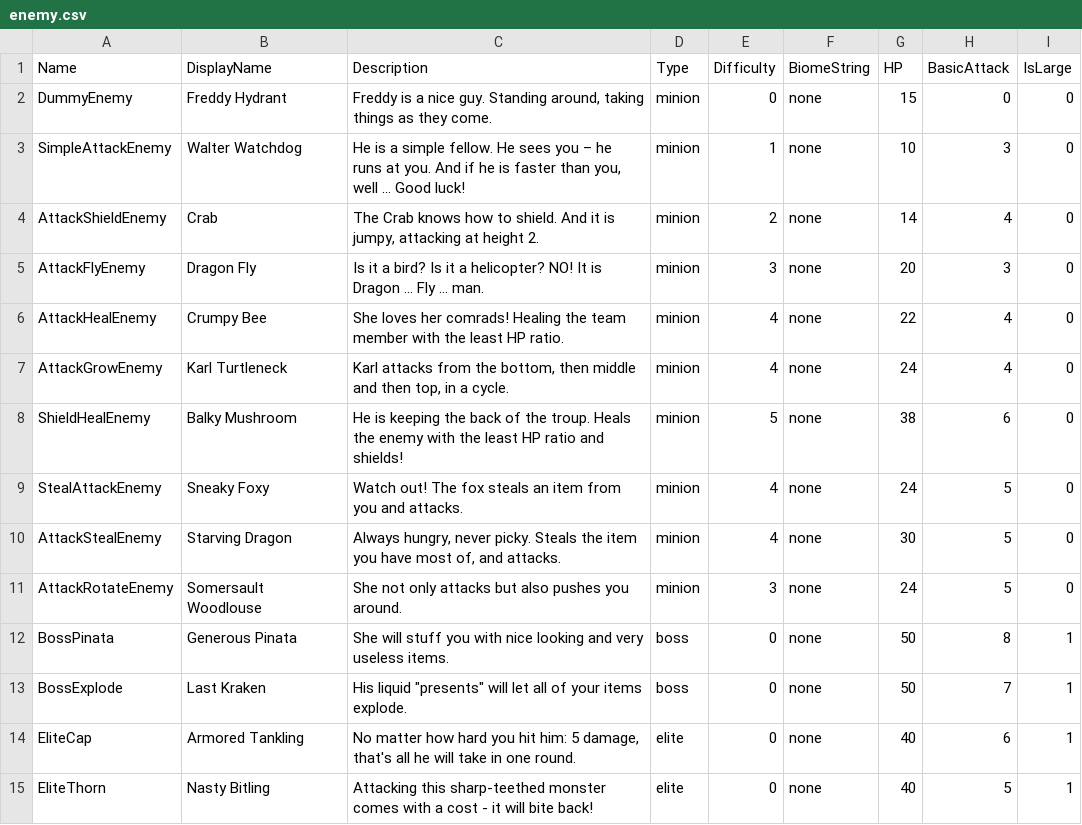
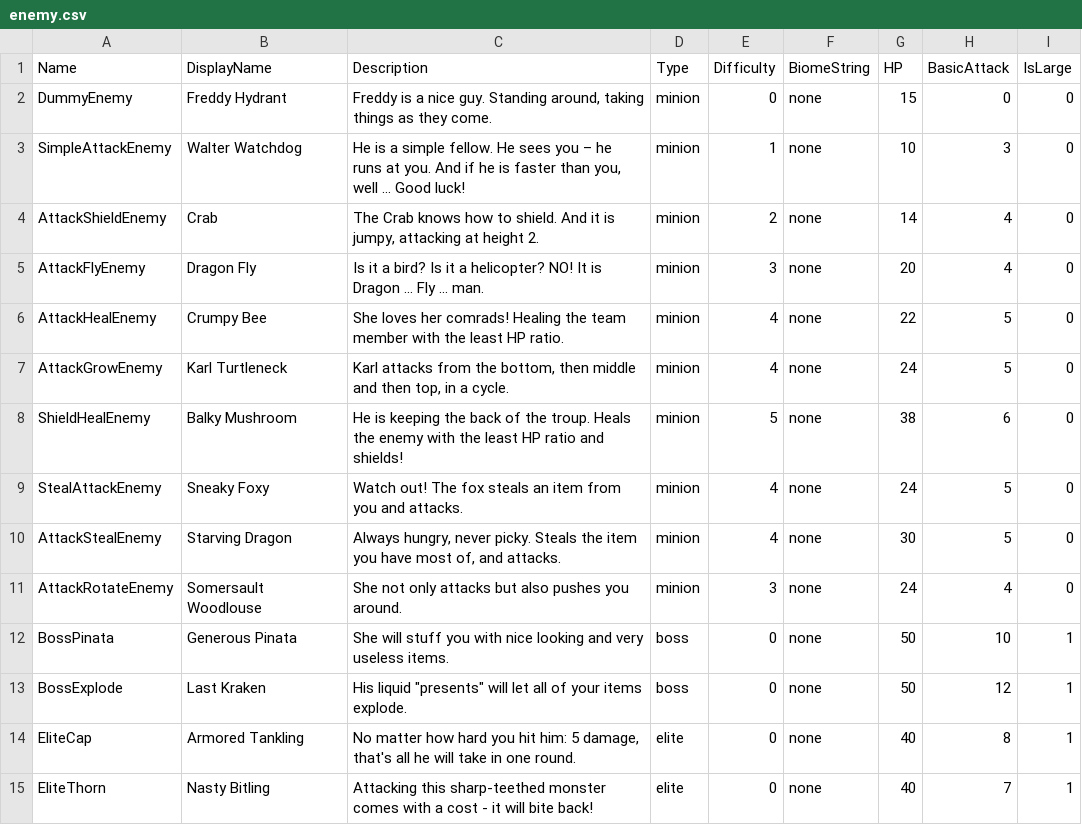
Before and after one commit to shshwdr/LuggageRL, a CSV file: Assets/Resources/csv/enemy.csv, drawn as a sheet.

```diff
--- a/Assets/Resources/csv/enemy.csv
+++ b/Assets/Resources/csv/enemy.csv
@@ -4,5 +4,5 @@ SimpleAttackEnemy,Walter Watchdog,"He is a simple fellow. He sees you – he run
 AttackShieldEnemy,Crab,"The Crab knows how to shield. And it is jumpy, attacking at height 2.",minion,2,none,14,4,0
-AttackFlyEnemy,Dragon Fly,Is it a bird? Is it a helicopter? NO! It is Dragon ... Fly ... man.,minion,3,none,20,3,0
-AttackHealEnemy,Crumpy Bee,She loves her comrads! Healing the team member with the least HP ratio.,minion,4,none,22,4,0
-AttackGrowEnemy,Karl Turtleneck,"Karl attacks from the bottom, then middle and then top, in a cycle.",minion,4,none,24,4,0
+AttackFlyEnemy,Dragon Fly,Is it a bird? Is it a helicopter? NO! It is Dragon ... Fly ... man.,minion,3,none,20,4,0
+AttackHealEnemy,Crumpy Bee,She loves her comrads! Healing the team member with the least HP ratio.,minion,4,none,22,5,0
+AttackGrowEnemy,Karl Turtleneck,"Karl attacks from the bottom, then middle and then top, in a cycle.",minion,4,none,24,5,0
 ShieldHealEnemy,Balky Mushroom,He is keeping the back of the troup. Heals the enemy with the least HP ratio and shields!,minion,5,none,38,6,0
@@ -10,6 +10,6 @@ StealAttackEnemy,Sneaky Foxy,Watch out! The fox steals an item from you and atta
 AttackStealEnemy,Starving Dragon,"Always hungry, never picky. Steals the item you have most of, and attacks.",minion,4,none,30,5,0
-AttackRotateEnemy,Somersault Woodlouse,She not only attacks but also pushes you around.,minion,3,none,24,5,0
-BossPinata,Generous Pinata,She will stuff you with nice looking and very useless items.,boss,0,none,50,8,1
-BossExplode,Last Kraken,"His liquid ""presents"" will let all of your items explode.",boss,0,none,50,7,1
-EliteCap,Armored Tankling,"No matter how hard you hit him: 5 damage, that's all he will take in one round.",elite,0,none,40,6,1
-EliteThorn,Nasty Bitling,Attacking this sharp-teethed monster comes with a cost - it will bite back!,elite,0,none,40,5,1
+AttackRotateEnemy,Somersault Woodlouse,She not only attacks but also pushes you around.,minion,3,none,24,4,0
+BossPinata,Generous Pinata,She will stuff you with nice looking and very useless items.,boss,0,none,50,10,1
+BossExplode,Last Kraken,"His liquid ""presents"" will let all of your items explode.",boss,0,none,50,12,1
+EliteCap,Armored Tankling,"No matter how hard you hit him: 5 damage, that's all he will take in one round.",elite,0,none,40,8,1
+EliteThorn,Nasty Bitling,Attacking this sharp-teethed monster comes with a cost - it will bite back!,elite,0,none,40,7,1
```
Also changed, not shown: Assets/Resources/csv/item.csv, 17 other files.
